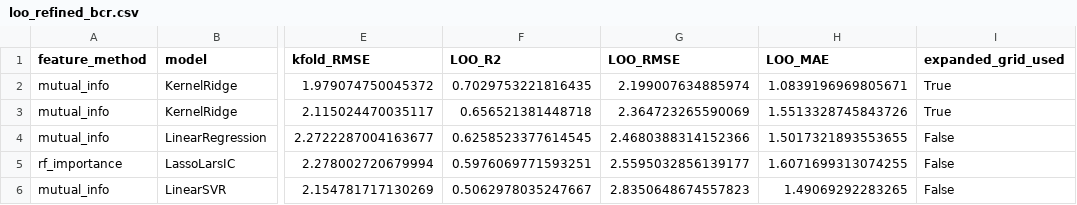
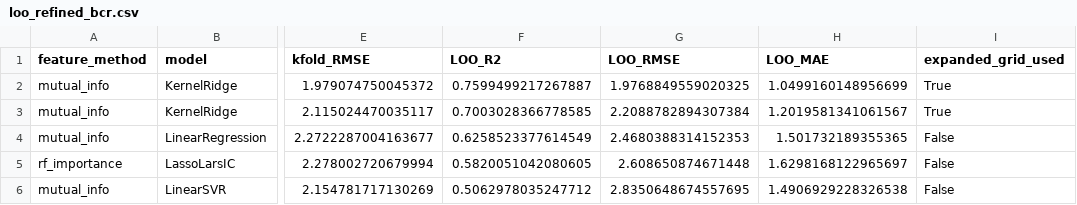
Before and after one commit to zhangdf07/SEP, a CSV file: Long-chain-fatty-acid/data/loo_refined_bcr.csv, drawn as a sheet; only a part is shown, gaps mark what is left out; the diff names each change by its address in the sheet, - before the commit and + after, or states it on an @@ line.

```diff
--- a/Long-chain-fatty-acid/data/loo_refined_bcr.csv
+++ b/Long-chain-fatty-acid/data/loo_refined_bcr.csv
-F2 (LOO_R2): 0.7029753221816435
+F2 (LOO_R2): 0.7599499217267887
-G2 (LOO_RMSE): 2.199007634885974
+G2 (LOO_RMSE): 1.9768849559020325
-H2 (LOO_MAE): 1.0839196969805671
+H2 (LOO_MAE): 1.0499160148956699
-F3 (LOO_R2): 0.656521381448718
+F3 (LOO_R2): 0.7003028366778585
-G3 (LOO_RMSE): 2.364723265590069
+G3 (LOO_RMSE): 2.2088782894307384
-H3 (LOO_MAE): 1.5513328745843726
+H3 (LOO_MAE): 1.2019581341061567
-F4 (LOO_R2): 0.6258523377614545
+F4 (LOO_R2): 0.6258523377614549
-G4 (LOO_RMSE): 2.4680388314152366
+G4 (LOO_RMSE): 2.4680388314152353
-H4 (LOO_MAE): 1.5017321893553655
+H4 (LOO_MAE): 1.501732189355365
-F5 (LOO_R2): 0.5976069771593251
+F5 (LOO_R2): 0.5820051042080605
-G5 (LOO_RMSE): 2.5595032856139177
+G5 (LOO_RMSE): 2.608650874671448
-H5 (LOO_MAE): 1.6071699313074255
+H5 (LOO_MAE): 1.6298168122965697
-F6 (LOO_R2): 0.5062978035247667
+F6 (LOO_R2): 0.5062978035247712
-G6 (LOO_RMSE): 2.8350648674557823
+G6 (LOO_RMSE): 2.8350648674557695
-H6 (LOO_MAE): 1.49069292283265
+H6 (LOO_MAE): 1.4906929228326538
```
Also changed, not shown: Long-chain-fatty-acid/data/loo_refined_d18.csv, Long-chain-fatty-acid/data/loo_refined_dcg.csv, 48 other files.
